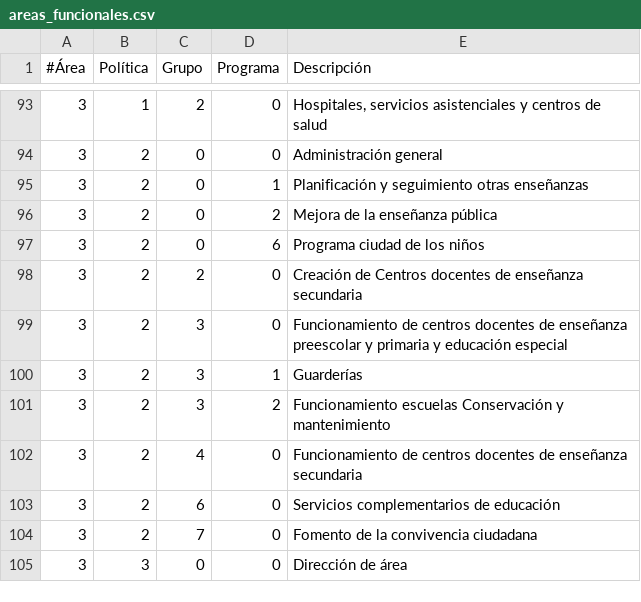
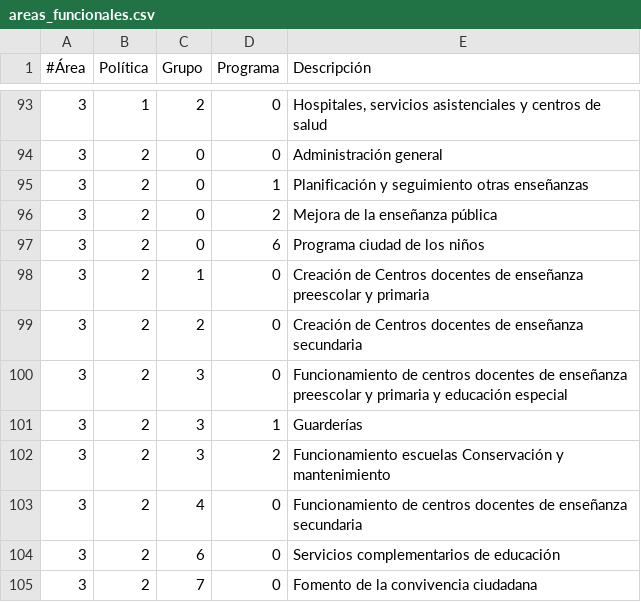
Before and after one commit to civio/presupuesto-elprat, a CSV file: data/es/areas_funcionales.csv, drawn as a sheet; only a part is shown, gaps mark what is left out; the shorter side is filled out with more unchanged rows; the diff names each change by its address in the sheet, - before the commit and + after, or states it on an @@ line.

```diff
--- a/data/es/areas_funcionales.csv
+++ b/data/es/areas_funcionales.csv
+row 98: 3 | 2 | 1 | 0 | Creación de Centros docentes de enseñanza preescolar y primaria
```
Also changed, not shown: data/ca/areas_funcionales.csv, data/ca/municipio/2017/ejecucion_ingresos.csv, 9 other files.
